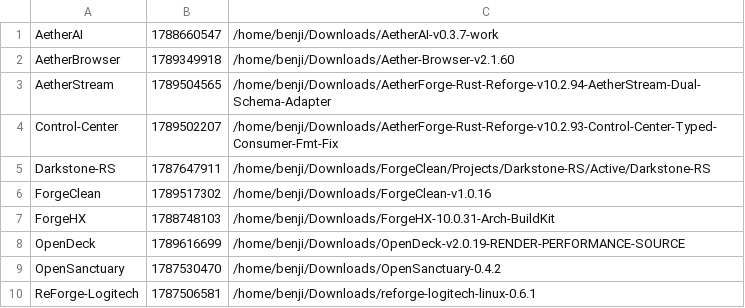
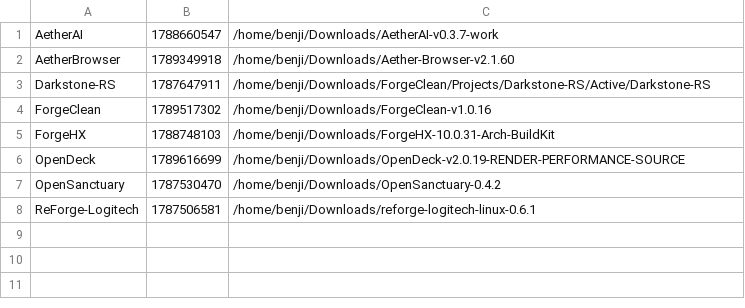
Before and after one commit to pattendnd1-png/AETHERFORGE, a TSV file: os/overlay/home__benji__.config__aetherforge/postreset-source-map.tsv, drawn as a sheet; the diff names each change by its address in the sheet, - before the commit and + after, or states it on an @@ line.

```diff
--- a/os/overlay/home__benji__.config__aetherforge/postreset-source-map.tsv
+++ b/os/overlay/home__benji__.config__aetherforge/postreset-source-map.tsv
-row 3: AetherStream | 1789504565 | /home/benji/Downloads/AetherForge-Rust-Reforge-v10.2.94-AetherStream-Dual-Schema-Adapter
-row 4: Control-Center | 1789502207 | /home/benji/Downloads/AetherForge-Rust-Reforge-v10.2.93-Control-Center-Typed-Consumer-Fmt-Fix
```
Also changed, not shown: artifacts/INDEX.tsv, 14 other files.
